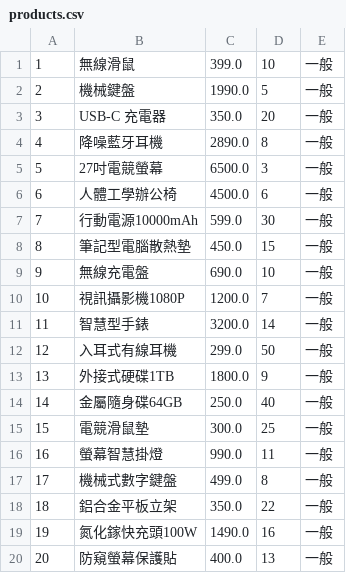
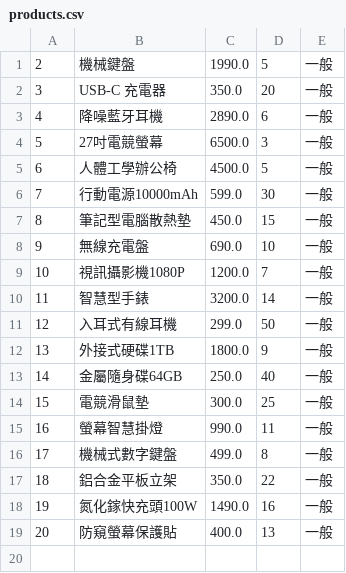
Before and after one commit to CyberTaick/OOP-Final-Report, a CSV file: src/main/java/ecommerce/data_access_object/products.csv, drawn as a sheet.

```diff
--- a/src/main/java/ecommerce/data_access_object/products.csv
+++ b/src/main/java/ecommerce/data_access_object/products.csv
@@ -1,7 +1,6 @@
-1,無線滑鼠,399.0,10,一般
 2,機械鍵盤,1990.0,5,一般
 3,USB-C 充電器,350.0,20,一般
-4,降噪藍牙耳機,2890.0,8,一般
+4,降噪藍牙耳機,2890.0,6,一般
 5,27吋電競螢幕,6500.0,3,一般
-6,人體工學辦公椅,4500.0,6,一般
+6,人體工學辦公椅,4500.0,5,一般
 7,行動電源10000mAh,599.0,30,一般
```
Also changed, not shown: 3 other files.
